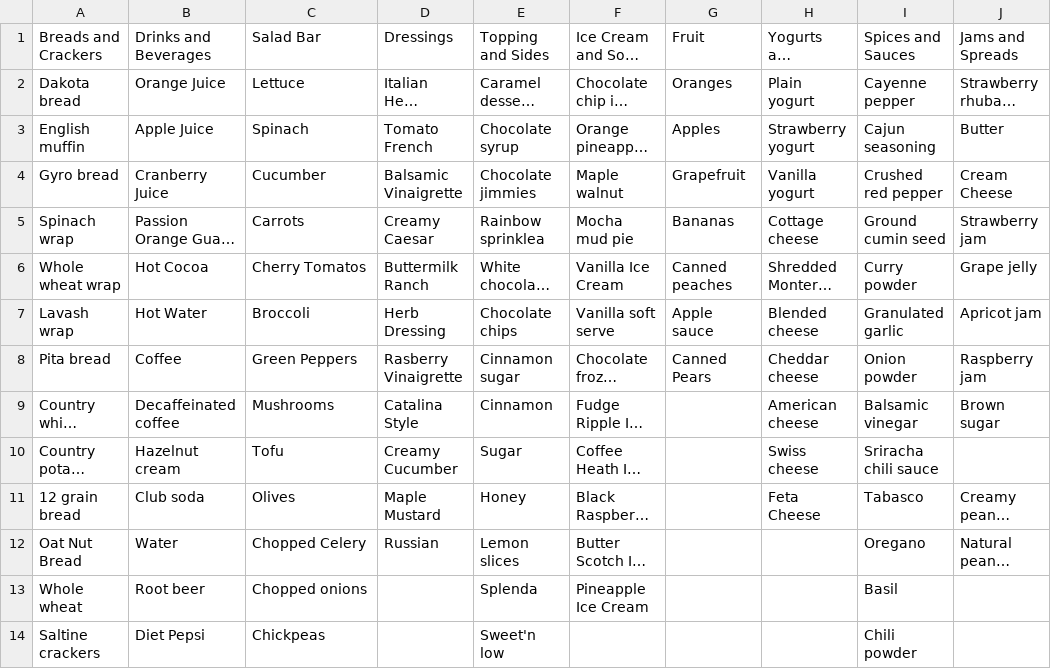
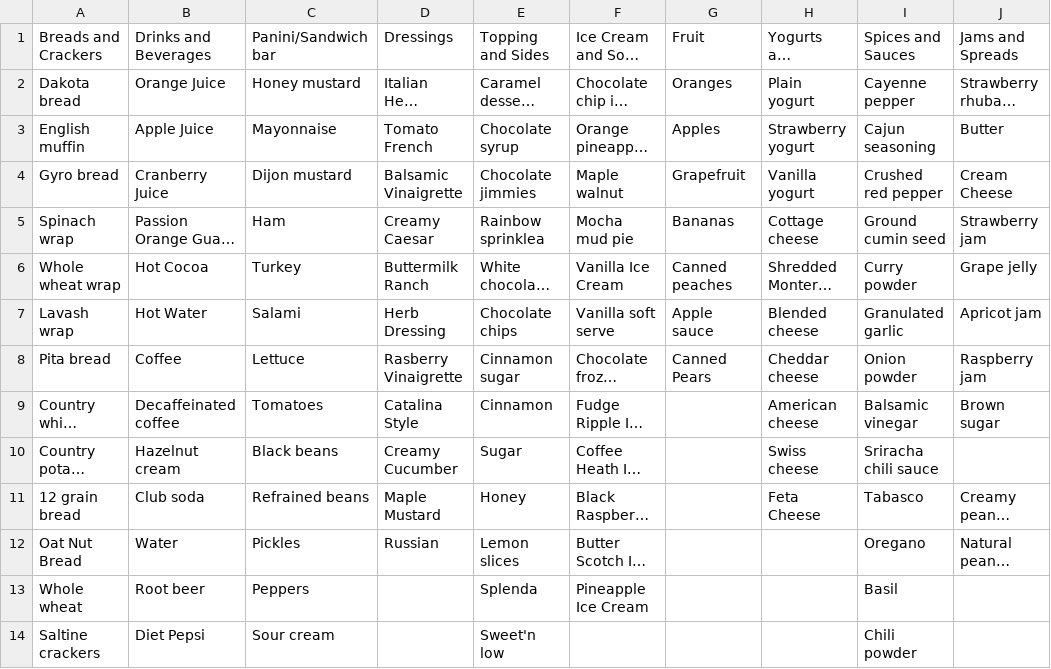
Before and after one commit to Jeloi/middbites, a CSV file: lib/csvs/ingredients.csv, drawn as a sheet; only a part is shown; long unchanged cells end in …; the diff covers the shown part only; the diff names each change by its address in the sheet, - before the commit and + after, or states it on an @@ line.

Commit message:
updated ingredients.csv

```diff
--- a/lib/csvs/ingredients.csv
+++ b/lib/csvs/ingredients.csv
-C1: Salad Bar
+C1: Panini/Sandwich bar
-C2: Lettuce
+C2: Honey mustard
-C3: Spinach
+C3: Mayonnaise
-C4: Cucumber
+C4: Dijon mustard
-C5: Carrots
+C5: Ham
-C6: Cherry Tomatos
+C6: Turkey
-C7: Broccoli
+C7: Salami
-C8: Green Peppers
+C8: Lettuce
-C9: Mushrooms
+C9: Tomatoes
-C10: Tofu
+C10: Black beans
-C11: Olives
+C11: Refrained beans
-C12: Chopped Celery
+C12: Pickles
-C13: Chopped onions
+C13: Peppers
-C14: Chickpeas
+C14: Sour cream
```
Also changed, not shown: 1 added row and 18 edited cells elsewhere in this file.
